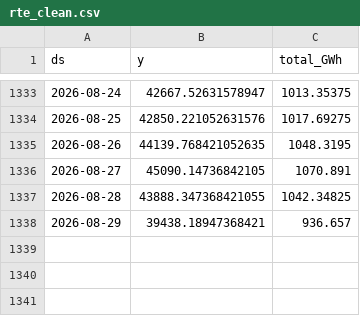
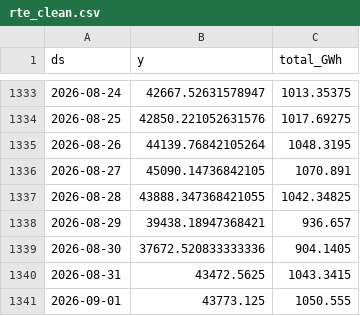
Before and after one commit to paulmoma/Prediction-Conso-Elec-France, a CSV file: data/rte_clean.csv, drawn as a sheet; only a part is shown, gaps mark what is left out.

```diff
--- a/data/rte_clean.csv
+++ b/data/rte_clean.csv
@@ -1334,3 +1334,3 @@ ds,y,total_GWh
 2026-08-25,42850.221052631576,1017.69275
-2026-08-26,44139.768421052635,1048.3195
+2026-08-26,44139.76842105264,1048.3195
 2026-08-27,45090.14736842105,1070.891
@@ -1338 +1338,4 @@ ds,y,total_GWh
 2026-08-29,39438.18947368421,936.657
+2026-08-30,37672.520833333336,904.1405
+2026-08-31,43472.5625,1043.3415
+2026-09-01,43773.125,1050.555
```
Also changed, not shown: data/temp_forecast_log.csv, data/temp_history.csv, 4 other files.
